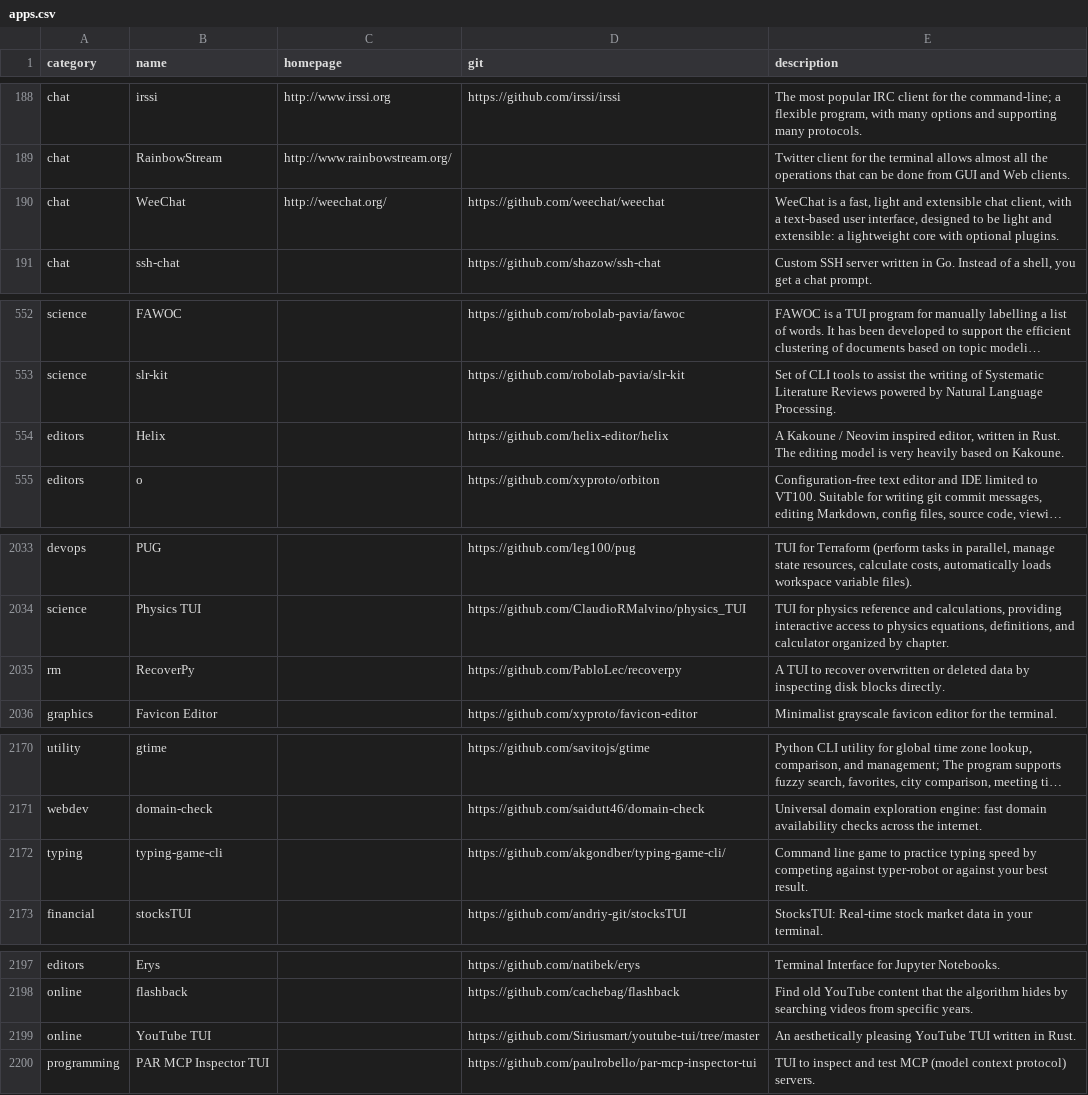
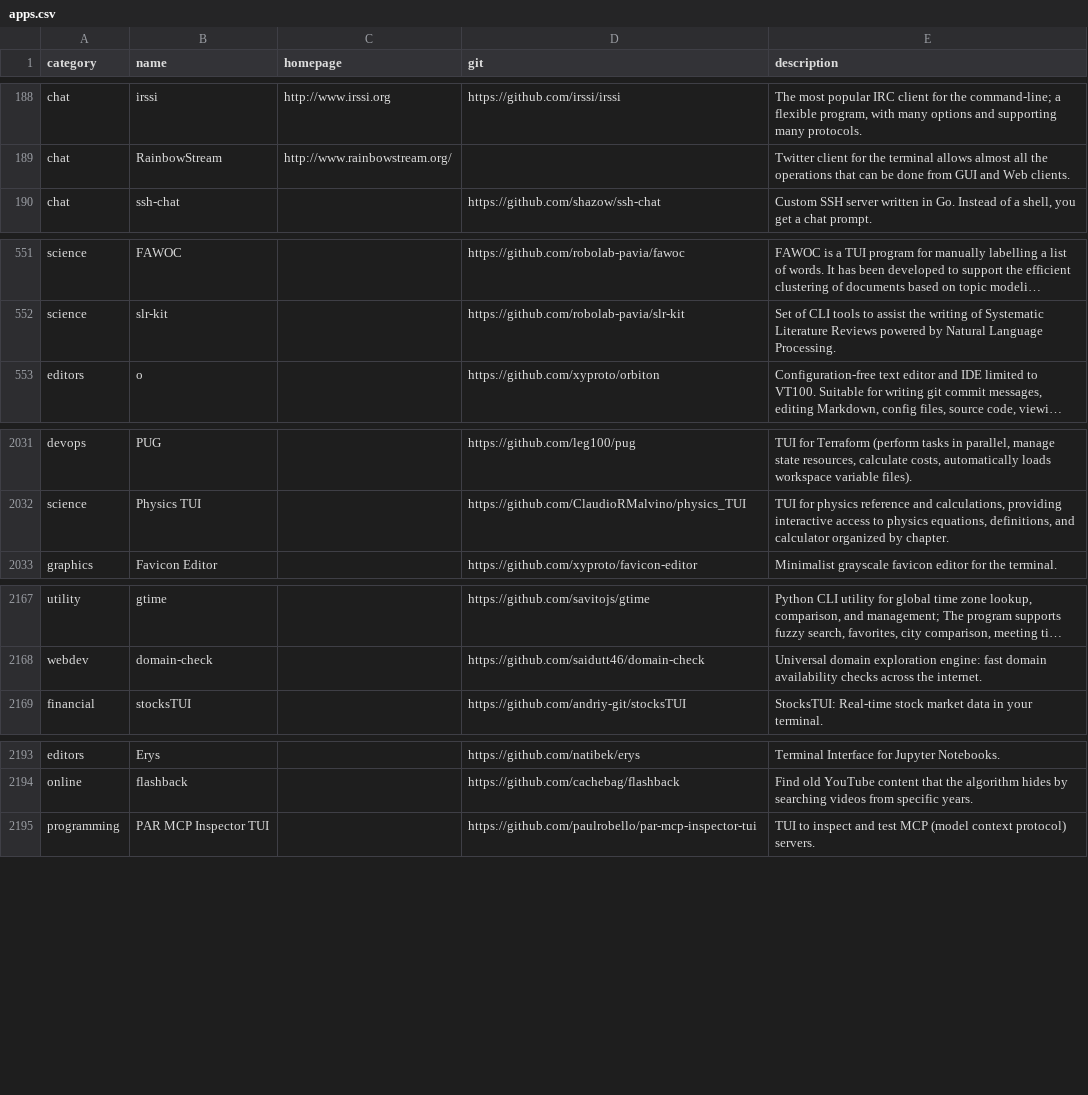
Before and after one commit to toolleeo/awesome-cli-apps-in-a-csv, a CSV file: data/apps.csv, drawn as a sheet; only a part is shown, gaps mark what is left out; long unchanged cells end in …; the diff covers the shown part only; the diff names each change by its address in the sheet, - before the commit and + after, or states it on an @@ line.

Commit message:
Removed duplicates

```diff
--- a/data/apps.csv
+++ b/data/apps.csv
-row 190: chat | WeeChat | http://weechat.org/ | https://github.com/weechat/weechat | WeeChat is a fast, light and extensible chat client, with a text-based user interface, designed to be light and extensible: a lightweight core with optional plugins.
-row 554: editors | Helix |  | https://github.com/helix-editor/helix | A Kakoune / Neovim inspired editor, written in Rust. The editing model is very heavily based on Kakoune.
-row 2035: rm | RecoverPy |  | https://github.com/PabloLec/recoverpy | A TUI to recover overwritten or deleted data by inspecting disk blocks directly.
-row 2172: typing | typing-game-cli |  | https://github.com/akgondber/typing-game-cli/ | Command line game to practice typing speed by competing against typer-robot or against your best result.
-row 2199: online | YouTube TUI |  | https://github.com/Siriusmart/youtube-tui/tree/master | An aesthetically pleasing YouTube TUI written in Rust.
```
Also changed, not shown: 1 removed row and 4 edited cells elsewhere in this file.
